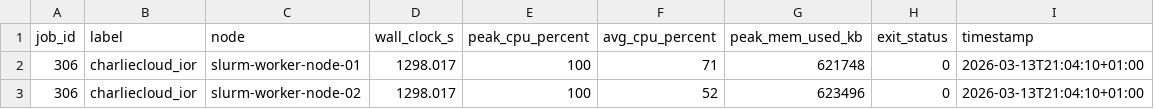
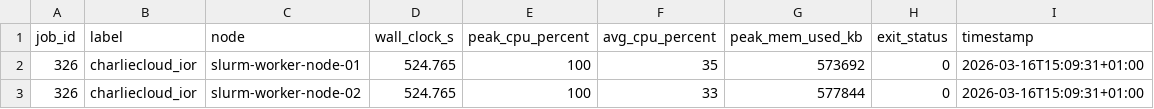
Before and after one commit to pathakutkarsh/container-runtime-testing-slurm, a CSV file: results/bench_results/charliecloud_ior/summary.csv, drawn as a sheet.

```diff
--- a/results/bench_results/charliecloud_ior/summary.csv
+++ b/results/bench_results/charliecloud_ior/summary.csv
@@ -1,3 +1,3 @@
 job_id,label,node,wall_clock_s,peak_cpu_percent,avg_cpu_percent,peak_mem_used_kb,exit_status,timestamp
-306,charliecloud_ior,slurm-worker-node-01,1298.017,100,71,621748,0,2026-03-13T21:04:10+01:00
-306,charliecloud_ior,slurm-worker-node-02,1298.017,100,52,623496,0,2026-03-13T21:04:10+01:00
+326,charliecloud_ior,slurm-worker-node-01,524.765,100,35,573692,0,2026-03-16T15:09:31+01:00
+326,charliecloud_ior,slurm-worker-node-02,524.765,100,33,577844,0,2026-03-16T15:09:31+01:00
```
Also changed, not shown: results/bench_results/apptainer_ior/summary.csv, results/bench_results/podman_ior/slurm-worker-node-01_timeseries.csv, 24 other files.
